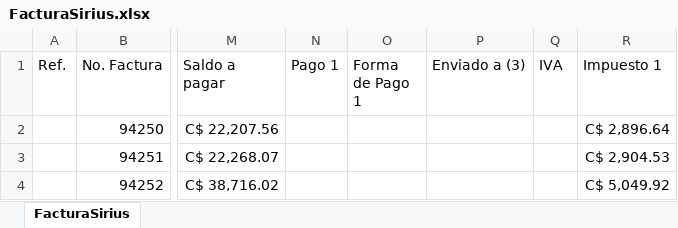
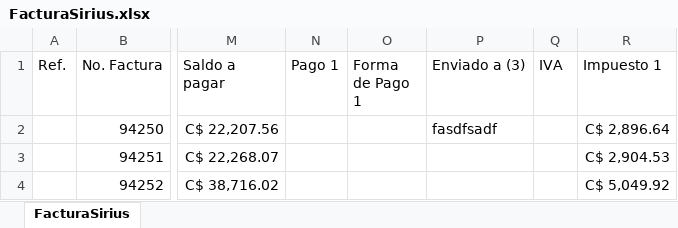
Before and after one commit to norwingc/rti, an Excel workbook: files/FacturaSirius.xlsx, sheet FacturaSirius, drawn as a sheet; only a part is shown, gaps mark what is left out; values as stored, in another font and other column widths than the file's, no borders; the diff names each change by its address in the sheet, - before the commit and + after, or states it on an @@ line.

```diff
--- a/files/FacturaSirius.xlsx (sheet FacturaSirius)
+++ b/files/FacturaSirius.xlsx (sheet FacturaSirius)
-P2 (Enviado a (3)): (empty)
+P2 (Enviado a (3)): fasdfsadf
```
Also changed, not shown: files/CajaSirius.xlsx, 4 other files.
